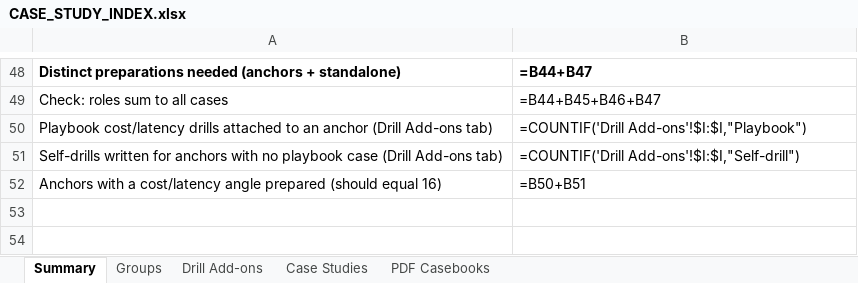
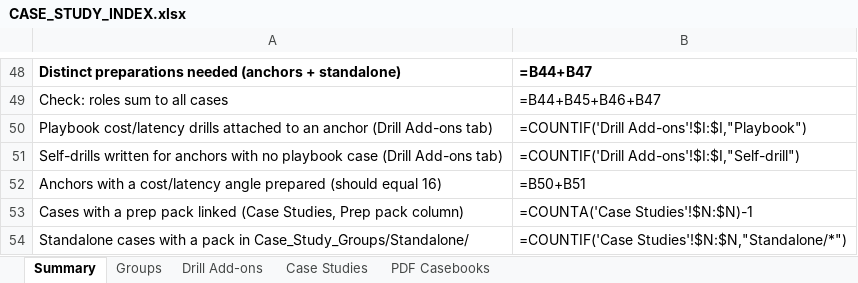
Before and after one commit to Sourav692/AI-ENGINEERING-DEMYSTIFIED, an Excel workbook: 06_Interview_Prep/CASE_STUDY_INDEX.xlsx, sheet Summary, drawn as a sheet; only a part is shown, gaps mark what is left out; values as stored, in another font and other column widths than the file's, no borders; formulas without a stored value are shown as written; the diff names each change by its address in the sheet, - before the commit and + after, or states it on an @@ line.

Commit message:
docs: update case study documents and add new prioritization guide for AI use cases
This commit includes significant updates to existing case study documents and introduces a new markdown file focused on prioritizing AI use cases. Key changes include:

1. **G01_Enterprise_Knowledge_Assistant.md**: Updated to reflect changes in section contributions and clarify the design and implementation details.
2. **New File: 60_Prioritize_AI_Use_Cases.md**: A comprehensive guide outlining a structured approach to prioritizing AI use cases in large enterprises, including criteria for selection and evaluation.

These updates aim to enhance the interview preparation materials by providing clearer insights and actionable strategies for AI implementation.

```diff
--- a/06_Interview_Prep/CASE_STUDY_INDEX.xlsx (sheet Summary)
+++ b/06_Interview_Prep/CASE_STUDY_INDEX.xlsx (sheet Summary)
+row 53: Cases with a prep pack linked (Case Studies, Prep pack column) | =COUNTA('Case Studies'!$N:$N)-1
+row 54: Standalone cases with a pack in Case_Study_Groups/Standalone/ | =COUNTIF('Case Studies'!$N:$N,"Standalone/*")
```
Also changed, not shown: sheet Case Studies, sheet Groups, 2 other files.
